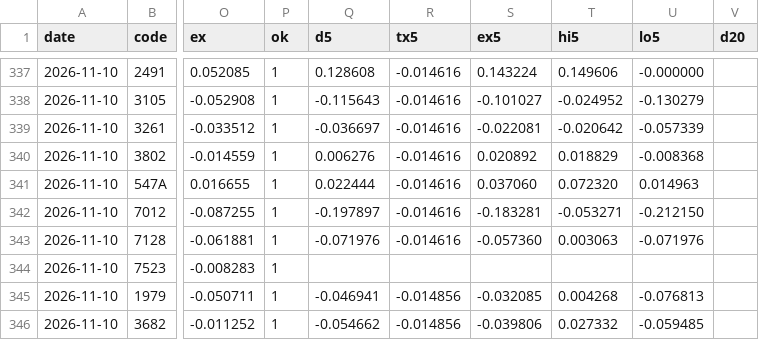
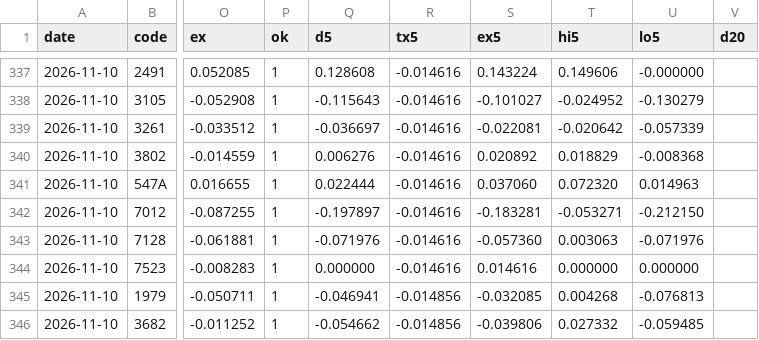
Before and after one commit to invest-ai-info/marketwatch-ai, a CSV file: tdnet-reaction.csv, drawn as a sheet; only a part is shown, gaps mark what is left out; the diff names each change by its address in the sheet, - before the commit and + after, or states it on an @@ line.

```diff
--- a/tdnet-reaction.csv
+++ b/tdnet-reaction.csv
-Q344 (d5): (empty)
+Q344 (d5): 0.000000
-R344 (tx5): (empty)
+R344 (tx5): -0.014616
-S344 (ex5): (empty)
+S344 (ex5): 0.014616
-T344 (hi5): (empty)
+T344 (hi5): 0.000000
-U344 (lo5): (empty)
+U344 (lo5): 0.000000
```
Also changed, not shown: 2 other files.
